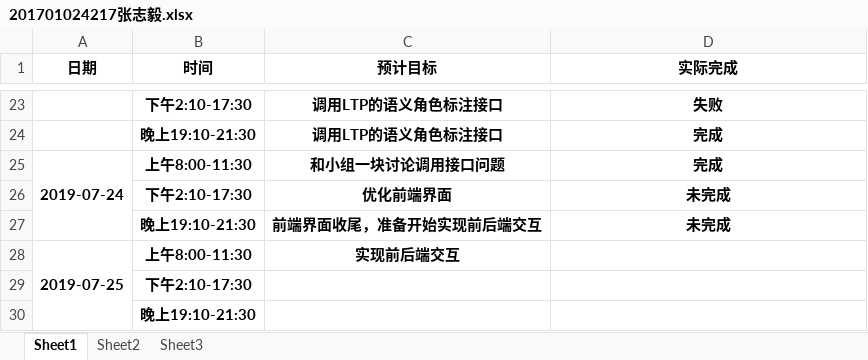
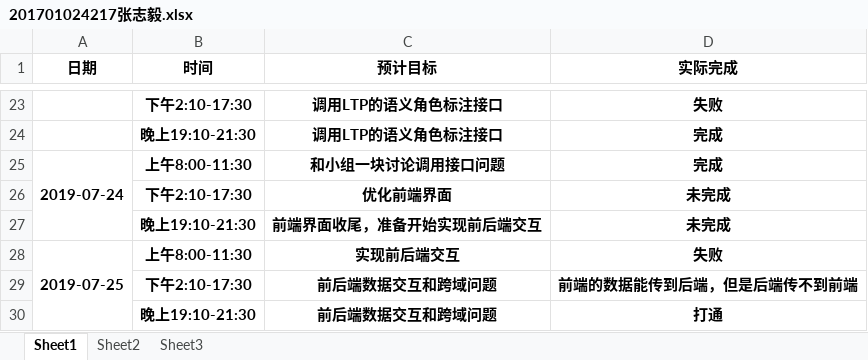
Before and after one commit to dependent-analysis/DPanalysis, an Excel workbook: doc/log/201701024217张志毅.xlsx, sheet Sheet1, drawn as a sheet; only a part is shown, gaps mark what is left out; values as stored, in another font and other column widths than the file's, no borders; removed rows and columns are numbered as before the commit, all else as after; the diff names each change by its address in the sheet, - before the commit and + after, or states it on an @@ line.

```diff
--- a/doc/log/201701024217张志毅.xlsx (sheet Sheet1)
+++ b/doc/log/201701024217张志毅.xlsx (sheet Sheet1)
-D28 (实际完成): (empty)
+D28 (实际完成): 失败
-row 29:  | 下午2:10-17:30
-row 30:  | 晚上19:10-21:30
+row 29:  | 下午2:10-17:30 | 前后端数据交互和跨域问题 | 前端的数据能传到后端，但是后端传不到前端
+row 30:  | 晚上19:10-21:30 | 前后端数据交互和跨域问题 | 打通
```
Also changed, not shown: doc/log/张志毅小组日志整合表.xlsx.
